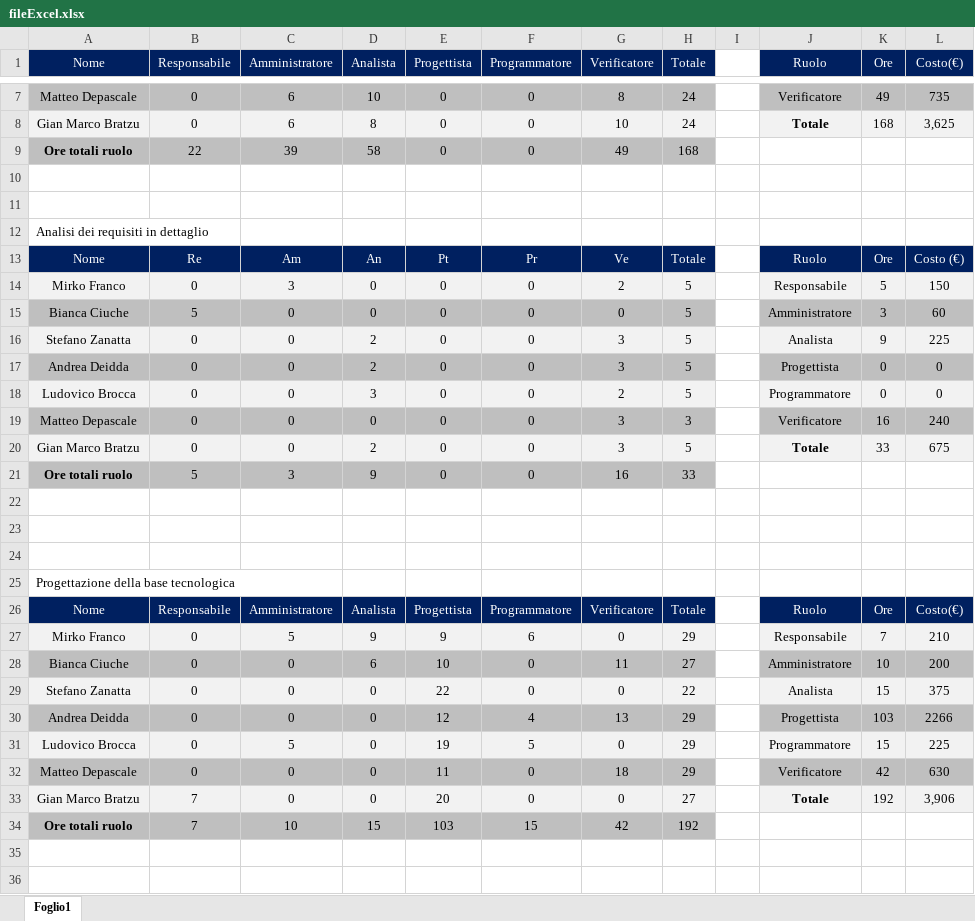
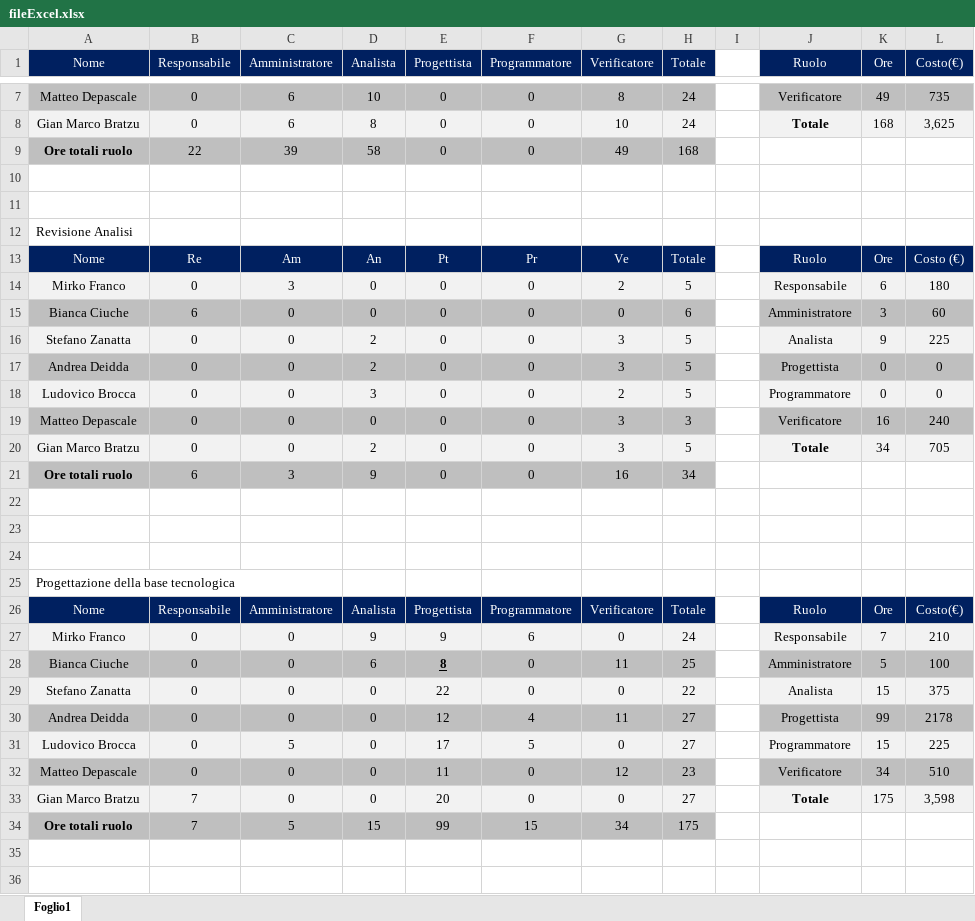
Before and after one commit to mirkofranco/ProgettoSWEDocumentazione, an Excel workbook: Esterni/PianoDiProgetto/fileExcel.xlsx, sheet Foglio1, drawn as a sheet; only a part is shown, gaps mark what is left out; values as stored, in another font and other column widths than the file's, no borders; charts and pictures not drawn; the diff covers the shown part only; the diff names each change by its address in the sheet, - before the commit and + after, or states it on an @@ line.

```diff
--- a/Esterni/PianoDiProgetto/fileExcel.xlsx (sheet Foglio1)
+++ b/Esterni/PianoDiProgetto/fileExcel.xlsx (sheet Foglio1)
-A12 (Nome): Analisi dei requisiti in dettaglio
+A12 (Nome): Revisione Analisi
-K14 (Ore): 5
+K14 (Ore): 6
-L14 (Costo(€)): 150
+L14 (Costo(€)): 180
-B15 (Responsabile): 5
+B15 (Responsabile): 6
-H15 (Totale): 5
+H15 (Totale): 6
-K20 (Ore): 33
+K20 (Ore): 34
-L20 (Costo(€)): 675
+L20 (Costo(€)): 705
-B21 (Responsabile): 5
+B21 (Responsabile): 6
-H21 (Totale): 33
+H21 (Totale): 34
-C27 (Amministratore): 5
+C27 (Amministratore): 0
-H27 (Totale): 29
+H27 (Totale): 24
-E28 (Progettista): 10
+E28 (Progettista): 8
@@ E28 bold: off → on, underline: off → on @@
-H28 (Totale): 27
+H28 (Totale): 25
-K28 (Ore): 10
+K28 (Ore): 5
-L28 (Costo(€)): 200
+L28 (Costo(€)): 100
-G30 (Verificatore): 13
+G30 (Verificatore): 11
-H30:H31 (Totale): 29
+H30:H31 (Totale): 27
-K30 (Ore): 103
+K30 (Ore): 99
-L30 (Costo(€)): 2266
+L30 (Costo(€)): 2178
-E31 (Progettista): 19
+E31 (Progettista): 17
-G32 (Verificatore): 18
+G32 (Verificatore): 12
-H32 (Totale): 29
+H32 (Totale): 23
-K32 (Ore): 42
+K32 (Ore): 34
-L32 (Costo(€)): 630
+L32 (Costo(€)): 510
-K33 (Ore): 192
+K33 (Ore): 175
-L33 (Costo(€)): 3,906
+L33 (Costo(€)): 3,598
-C34 (Amministratore): 10
+C34 (Amministratore): 5
-E34 (Progettista): 103
+E34 (Progettista): 99
-G34 (Verificatore): 42
+G34 (Verificatore): 34
-H34 (Totale): 192
+H34 (Totale): 175
```
Also changed, not shown: 2 added rows, 2 removed rows and 86 edited cells elsewhere in this sheet, charts or pictures, 1 other file.
